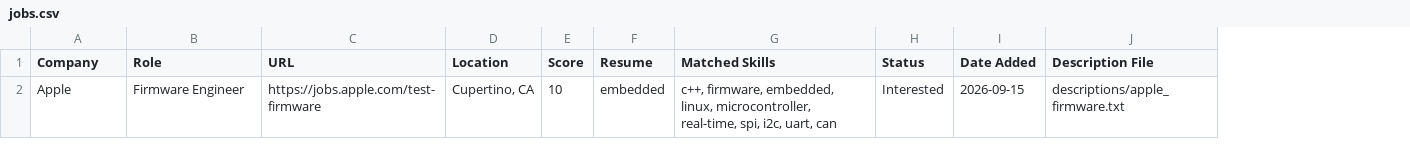
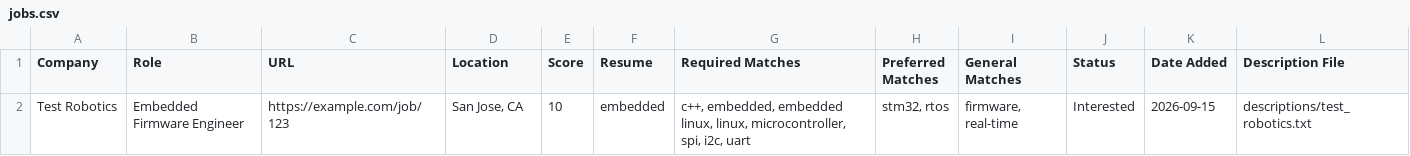
Before and after one commit to ralphorteza/job-hunt, a CSV file: jobs.csv, drawn as a sheet; removed rows and columns are numbered as before the commit, all else as after; the diff names each change by its address in the sheet, - before the commit and + after, or states it on an @@ line.

Commit message:
Enhance match scoring system

```diff
--- a/jobs.csv
+++ b/jobs.csv
-column G (Matched Skills), row 2: c++, firmware, embedded, linux, microcontroller, real-time, spi, i2c, uart, can
+column G (Required Matches), row 2: c++, embedded, embedded linux, linux, microcontroller, spi, i2c, uart
+column H (Preferred Matches), row 2: stm32, rtos
+column I (General Matches), row 2: firmware, real-time
-A2 (Company): Apple
+A2 (Company): Test Robotics
-B2 (Role): Firmware Engineer
+B2 (Role): Embedded Firmware Engineer
-C2 (URL): https://jobs.apple.com/test-firmware
+C2 (URL): https://example.com/job/123
-D2 (Location): Cupertino, CA
+D2 (Location): San Jose, CA
-L2 (Description File): descriptions/apple_firmware.txt
+L2 (Description File): descriptions/test_robotics.txt
```
Also changed, not shown: 2 other files.
